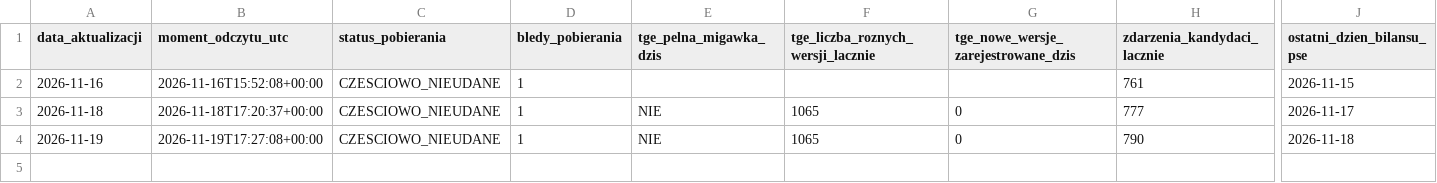
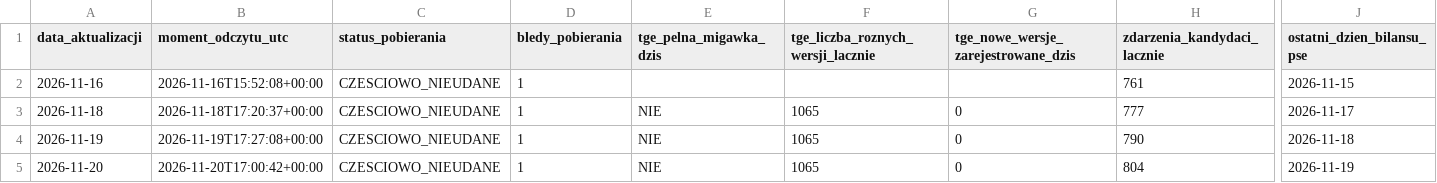
Before and after one commit to ForumEnergiiPL/ubytki, a CSV file: historia_analityki.csv, drawn as a sheet; only a part is shown, gaps mark what is left out; rows hold the shown columns only; the diff names each change by its address in the sheet, - before the commit and + after, or states it on an @@ line.

```diff
--- a/historia_analityki.csv
+++ b/historia_analityki.csv
+row 5: 2026-11-20 | 2026-11-20T17:00:42+00:00 | CZESCIOWO_NIEUDANE | 1 | NIE | 1065 | 0 | 804 | 2026-11-19
```
Also changed, not shown: analityka_dzienna.csv, porownanie_pse_tge.csv, 3 other files.
